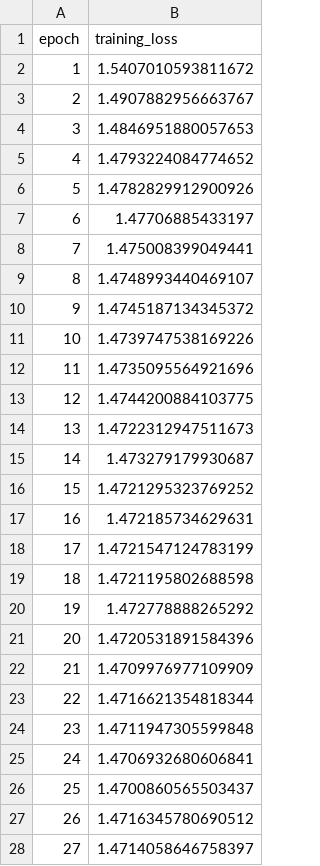
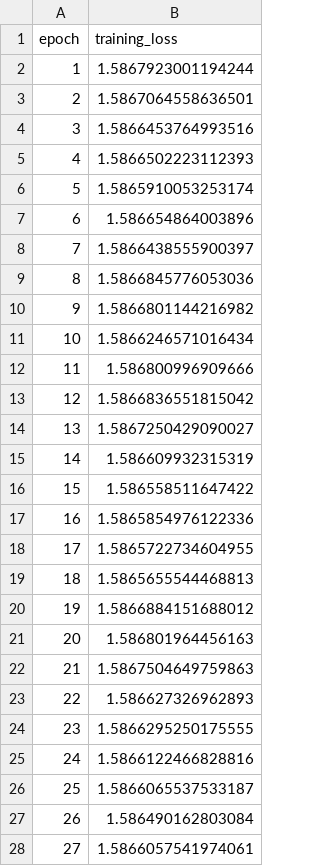
Before and after one commit to ZSoumia/BadNets-Implementation, a CSV file: results/clean_training_loss.csv, drawn as a sheet; only a part is shown; the diff covers the shown part only.

```diff
--- a/results/clean_training_loss.csv
+++ b/results/clean_training_loss.csv
@@ -1,28 +1,28 @@
 epoch,training_loss
-1,1.5407010593811672
-2,1.4907882956663767
-3,1.4846951880057653
-4,1.4793224084774652
-5,1.4782829912900926
-6,1.47706885433197
-7,1.475008399049441
-8,1.4748993440469107
-9,1.4745187134345372
-10,1.4739747538169226
-11,1.4735095564921696
-12,1.4744200884103775
-13,1.4722312947511673
-14,1.473279179930687
-15,1.4721295323769252
-16,1.472185734629631
-17,1.4721547124783199
-18,1.4721195802688598
-19,1.472778888265292
-20,1.4720531891584396
-21,1.4709976977109909
-22,1.4716621354818344
-23,1.4711947305599848
-24,1.4706932680606841
-25,1.4700860565503437
-26,1.4716345780690512
-27,1.4714058646758397
+1,1.5867923001194244
+2,1.5867064558636501
+3,1.5866453764993516
+4,1.5866502223112393
+5,1.5865910053253174
+6,1.586654864003896
+7,1.5866438555900397
+8,1.5866845776053036
+9,1.5866801144216982
+10,1.5866246571016434
+11,1.586800996909666
+12,1.5866836551815042
+13,1.5867250429090027
+14,1.586609932315319
+15,1.586558511647422
+16,1.5865854976122336
+17,1.5865722734604955
+18,1.5865655544468813
+19,1.5866884151688012
+20,1.586801964456163
+21,1.5867504649759863
+22,1.586627326962893
+23,1.5866295250175555
+24,1.5866122466828816
+25,1.5866065537533187
+26,1.586490162803084
+27,1.5866057541974061
```
Also changed, not shown: 23 edited cells elsewhere in this file, 14 other files.
